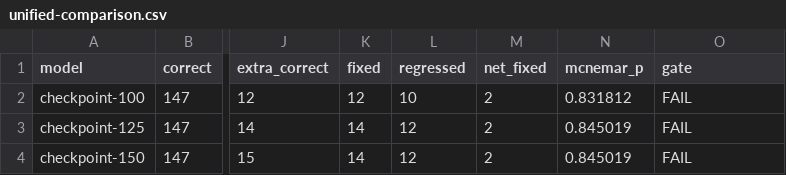
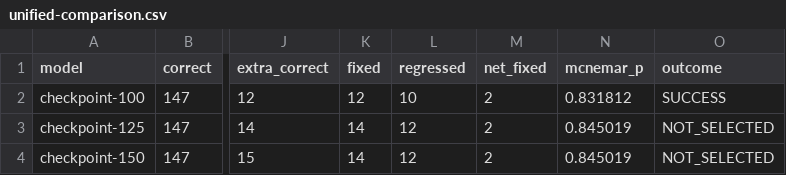
Before and after one commit to yyuki4975-svg/qwen3-14b-cspider-posttraining, a CSV file: results/cspider-pilot1000-v3.2-r8-150steps/unified-comparison/unified-comparison.csv, drawn as a sheet; only a part is shown, gaps mark what is left out; the diff names each change by its address in the sheet, - before the commit and + after, or states it on an @@ line.

Commit message:
Select checkpoint 100 as Hard-subset winner

```diff
--- a/results/cspider-pilot1000-v3.2-r8-150steps/unified-comparison/unified-comparison.csv
+++ b/results/cspider-pilot1000-v3.2-r8-150steps/unified-comparison/unified-comparison.csv
-O1: gate
+O1: outcome
-O2 (outcome): FAIL
+O2 (outcome): SUCCESS
-O3:O4 (outcome): FAIL
+O3:O4 (outcome): NOT_SELECTED
```
Also changed, not shown: 3 other files.
